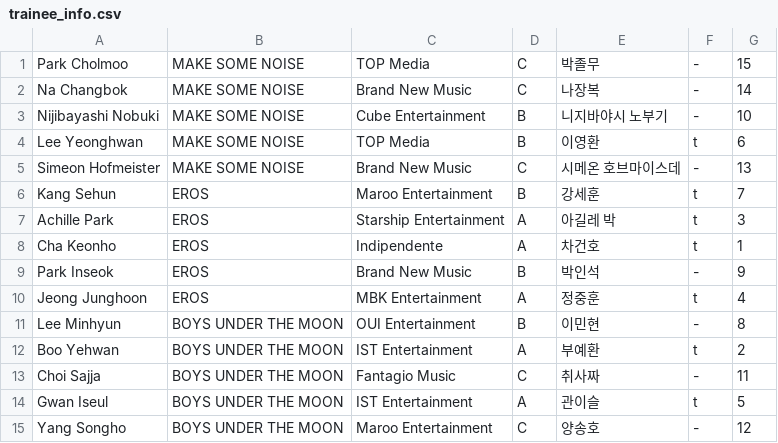
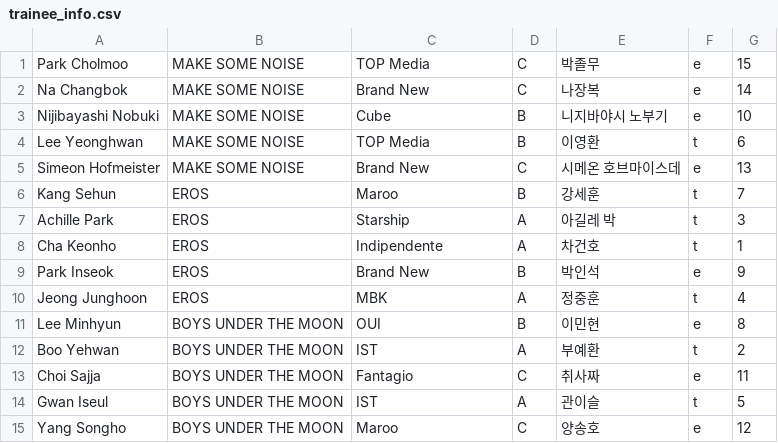
Before and after one commit to moechannel99/odetothemoon.github.io, a CSV file: trainee_info.csv, drawn as a sheet.

Commit message:
Update trainee_info.csv

```diff
--- a/trainee_info.csv
+++ b/trainee_info.csv
@@ -1,15 +1,15 @@
-"Park Cholmoo","MAKE SOME NOISE","TOP Media","C","박졸무","-","15"
-"Na Changbok","MAKE SOME NOISE","Brand New Music","C","나장복","-","14"
-"Nijibayashi Nobuki","MAKE SOME NOISE","Cube Entertainment","B","니지바야시 노부기","-","10"
+"Park Cholmoo","MAKE SOME NOISE","TOP Media","C","박졸무","e","15"
+"Na Changbok","MAKE SOME NOISE","Brand New","C","나장복","e","14"
+"Nijibayashi Nobuki","MAKE SOME NOISE","Cube","B","니지바야시 노부기","e","10"
 "Lee Yeonghwan", "MAKE SOME NOISE", "TOP Media", "B", "이영환", "t", "6"
-"Simeon Hofmeister", "MAKE SOME NOISE", "Brand New Music", "C", "시메온 호브마이스데", "-", "13"
-"Kang Sehun", "EROS", "Maroo Entertainment", "B", "강세훈", "t", "7"
-"Achille Park", "EROS", "Starship Entertainment", "A", "아길레 박", "t", "3"
+"Simeon Hofmeister", "MAKE SOME NOISE", "Brand New", "C", "시메온 호브마이스데", "e", "13"
+"Kang Sehun", "EROS", "Maroo", "B", "강세훈", "t", "7"
+"Achille Park", "EROS", "Starship", "A", "아길레 박", "t", "3"
 "Cha Keonho", "EROS", "Indipendente", "A", "차건호", "t", "1"
-"Park Inseok", "EROS", "Brand New Music", "B", "박인석", "-", "9"
-"Jeong Junghoon", "EROS", "MBK Entertainment", "A", "정중훈", "t", "4"
-"Lee Minhyun", "BOYS UNDER THE MOON", "OUI Entertainment", "B", "이민현", "-", "8"
-"Boo Yehwan", "BOYS UNDER THE MOON", "IST Entertainment", "A", "부예환", "t", "2"
-"Choi Sajja", "BOYS UNDER THE MOON", "Fantagio Music", "C", "취사짜", "-", "11"
-"Gwan Iseul", "BOYS UNDER THE MOON", "IST Entertainment", "A", "관이슬", "t", "5"
-"Yang Songho", "BOYS UNDER THE MOON", "Maroo Entertainment", "C", "양송호", "-", "12"
+"Park Inseok", "EROS", "Brand New", "B", "박인석", "e", "9"
+"Jeong Junghoon", "EROS", "MBK", "A", "정중훈", "t", "4"
+"Lee Minhyun", "BOYS UNDER THE MOON", "OUI", "B", "이민현", "e", "8"
+"Boo Yehwan", "BOYS UNDER THE MOON", "IST", "A", "부예환", "t", "2"
+"Choi Sajja", "BOYS UNDER THE MOON", "Fantagio", "C", "취사짜", "e", "11"
+"Gwan Iseul", "BOYS UNDER THE MOON", "IST", "A", "관이슬", "t", "5"
+"Yang Songho", "BOYS UNDER THE MOON", "Maroo", "C", "양송호", "e", "12"
```
